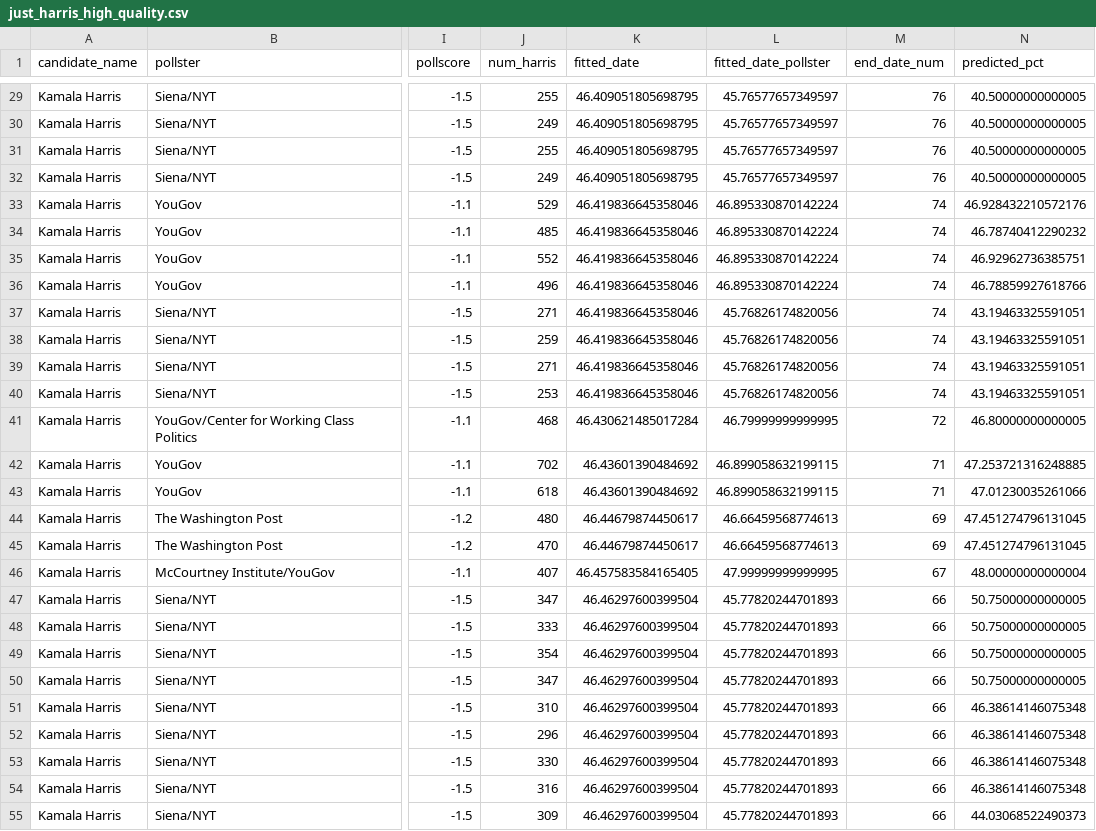
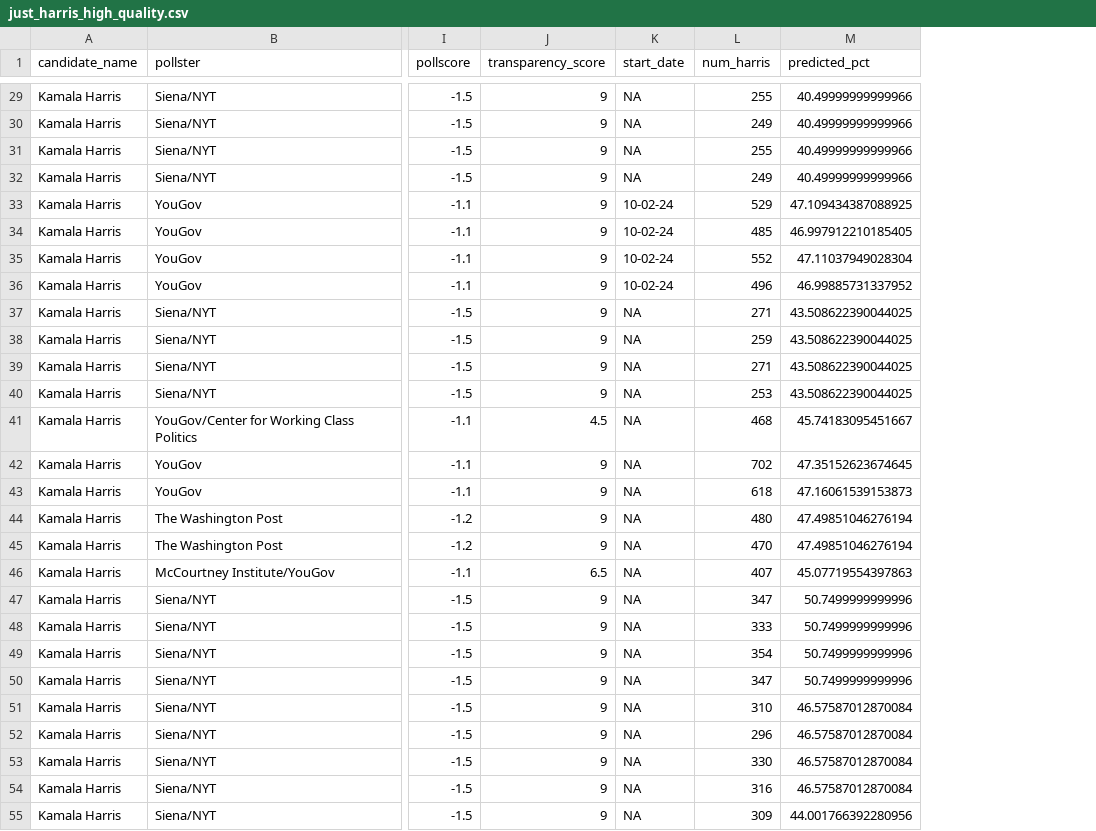
Before and after one commit to Jerryx2020/US_election_prediction, a CSV file: data/02-analysis_data/just_harris_high_quality.csv, drawn as a sheet; only a part is shown, gaps mark what is left out; removed rows and columns are numbered as before the commit, all else as after; the diff covers the shown part only; the diff names each change by its address in the sheet, - before the commit and + after, or states it on an @@ line.

```diff
--- a/data/02-analysis_data/just_harris_high_quality.csv
+++ b/data/02-analysis_data/just_harris_high_quality.csv
+column J (transparency_score), rows 29-55: 9 | 9 | 9 | 9 | 9 | 9 | 9 | 9 | 9 | 9 | 9 | 9 | 4.5 | 9 | 9 | 9 | 9 | 6.5 | 9 | 9 | 9 | 9 | 9 | 9 | 9 | 9 | 9
+column K (start_date), rows 29-55: NA | NA | NA | NA | 10-02-24 | 10-02-24 | 10-02-24 | 10-02-24 | NA | NA | NA | NA | NA | NA | NA | NA | NA | NA | NA | NA | NA | NA | NA | NA | NA | NA | NA
-column K (fitted_date), rows 29-55: 46.409051805698795 | 46.409051805698795 | 46.409051805698795 | 46.409051805698795 | 46.419836645358046 | 46.419836645358046 | 46.419836645358046 | 46.419836645358046 | 46.419836645358046 | 46.419836645358046 | 46.419836645358046 | 46.419836645358046 | 46.430621485017284 | 46.43601390484692 | 46.43601390484692 | 46.44679874450617 | 46.44679874450617 | 46.457583584165405 | 46.46297600399504 | 46.46297600399504 | 46.46297600399504 | 46.46297600399504 | 46.46297600399504 | 46.46297600399504 | 46.46297600399504 | 46.46297600399504 | 46.46297600399504
-column L (fitted_date_pollster), rows 29-55: 45.76577657349597 | 45.76577657349597 | 45.76577657349597 | 45.76577657349597 | 46.895330870142224 | 46.895330870142224 | 46.895330870142224 | 46.895330870142224 | 45.76826174820056 | 45.76826174820056 | 45.76826174820056 | 45.76826174820056 | 46.79999999999995 | 46.899058632199115 | 46.899058632199115 | 46.66459568774613 | 46.66459568774613 | 47.99999999999995 | 45.77820244701893 | 45.77820244701893 | 45.77820244701893 | 45.77820244701893 | 45.77820244701893 | 45.77820244701893 | 45.77820244701893 | 45.77820244701893 | 45.77820244701893
-column M (end_date_num), rows 29-55: 76 | 76 | 76 | 76 | 74 | 74 | 74 | 74 | 74 | 74 | 74 | 74 | 72 | 71 | 71 | 69 | 69 | 67 | 66 | 66 | 66 | 66 | 66 | 66 | 66 | 66 | 66
-M29:M32 (predicted_pct): 40.50000000000005
+M29:M32 (predicted_pct): 40.49999999999966
-M33 (predicted_pct): 46.928432210572176
+M33 (predicted_pct): 47.109434387088925
-M34 (predicted_pct): 46.78740412290232
+M34 (predicted_pct): 46.997912210185405
-M35 (predicted_pct): 46.92962736385751
+M35 (predicted_pct): 47.11037949028304
-M36 (predicted_pct): 46.78859927618766
+M36 (predicted_pct): 46.99885731337952
-M37:M40 (predicted_pct): 43.19463325591051
+M37:M40 (predicted_pct): 43.508622390044025
-M41 (predicted_pct): 46.80000000000005
+M41 (predicted_pct): 45.74183095451667
-M42 (predicted_pct): 47.253721316248885
+M42 (predicted_pct): 47.35152623674645
-M43 (predicted_pct): 47.01230035261066
+M43 (predicted_pct): 47.16061539153873
-M44:M45 (predicted_pct): 47.451274796131045
+M44:M45 (predicted_pct): 47.49851046276194
-M46 (predicted_pct): 48.00000000000004
+M46 (predicted_pct): 45.07719554397863
-M47:M50 (predicted_pct): 50.75000000000005
+M47:M50 (predicted_pct): 50.7499999999996
-M51:M54 (predicted_pct): 46.38614146075348
+M51:M54 (predicted_pct): 46.57587012870084
-M55 (predicted_pct): 44.03068522490373
+M55 (predicted_pct): 44.001766392280956
```
Also changed, not shown: 150 edited cells elsewhere in this file, 10 other files.
